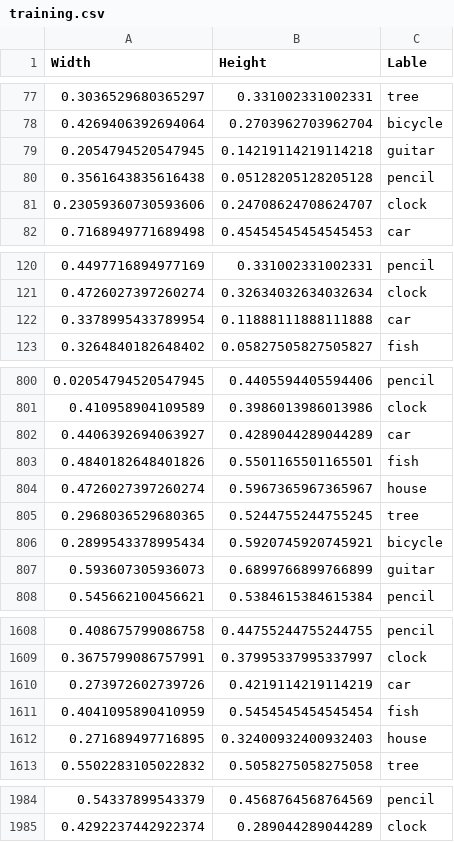
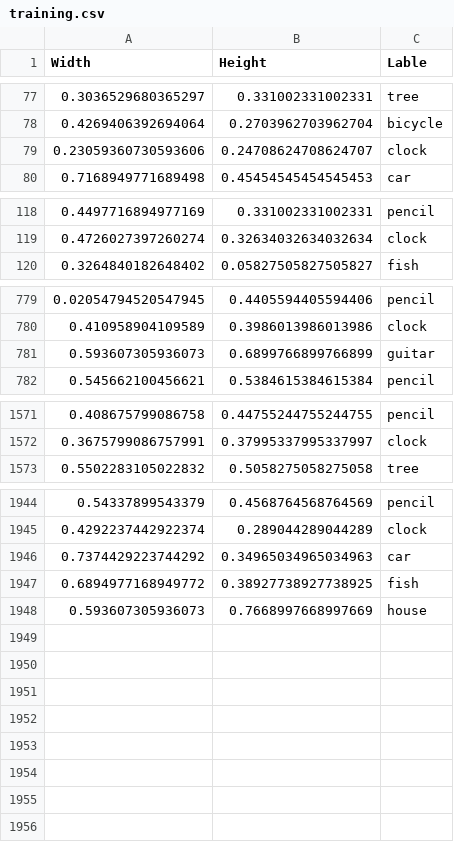
Before and after one commit to Carl-ZLJ/draw-guess, a CSV file: data/dataset/training.csv, drawn as a sheet; only a part is shown, gaps mark what is left out; the diff covers the shown part only.

```diff
--- a/data/dataset/training.csv
+++ b/data/dataset/training.csv
@@ -78,4 +78,2 @@ Width,Height,Lable
 0.4269406392694064,0.2703962703962704,bicycle
-0.2054794520547945,0.14219114219114218,guitar
-0.3561643835616438,0.05128205128205128,pencil
 0.23059360730593606,0.24708624708624707,clock
@@ -121,3 +119,2 @@ Width,Height,Lable
 0.4726027397260274,0.32634032634032634,clock
-0.3378995433789954,0.11888111888111888,car
 0.3264840182648402,0.05827505827505827,fish
@@ -801,7 +780,2 @@ Width,Height,Lable
 0.410958904109589,0.3986013986013986,clock
-0.4406392694063927,0.4289044289044289,car
-0.4840182648401826,0.5501165501165501,fish
-0.4726027397260274,0.5967365967365967,house
-0.2968036529680365,0.5244755244755245,tree
-0.2899543378995434,0.5920745920745921,bicycle
 0.593607305936073,0.6899766899766899,guitar
@@ -1609,5 +1572,2 @@ Width,Height,Lable
 0.3675799086757991,0.37995337995337997,clock
-0.273972602739726,0.4219114219114219,car
-0.4041095890410959,0.5454545454545454,fish
-0.271689497716895,0.32400932400932403,house
 0.5502283105022832,0.5058275058275058,tree
@@ -1985 +1945,4 @@ Width,Height,Lable
 0.4292237442922374,0.289044289044289,clock
+0.7374429223744292,0.34965034965034963,car
+0.6894977168949772,0.38927738927738925,fish
+0.593607305936073,0.7668997668997669,house
```
Also changed, not shown: 29 removed rows elsewhere in this file, data/dataset/testing.csv, 17 other files.
